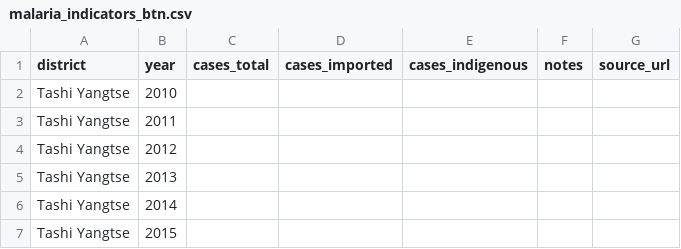
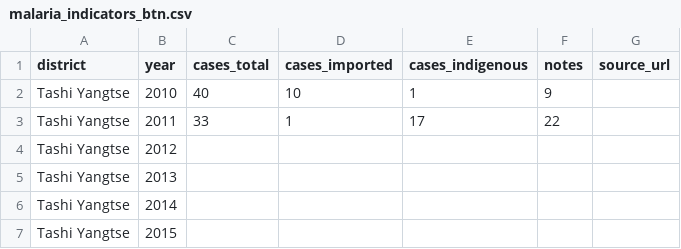
Before and after one commit to PrakashGiri-Kashbro/malaria-Project-District-Wise, a CSV file: data/malaria_indicators_btn.csv, drawn as a sheet; only a part is shown.

Commit message:
Update malaria_indicators_btn.csv

```diff
--- a/data/malaria_indicators_btn.csv
+++ b/data/malaria_indicators_btn.csv
@@ -1,4 +1,4 @@
 district,year,cases_total,cases_imported,cases_indigenous,notes,source_url
-Tashi Yangtse,2010,,,,,
-Tashi Yangtse,2011,,,,,
+Tashi Yangtse,2010,40,10,1,9,
+Tashi Yangtse,2011,33,1,17,22,
 Tashi Yangtse,2012,,,,,
```
